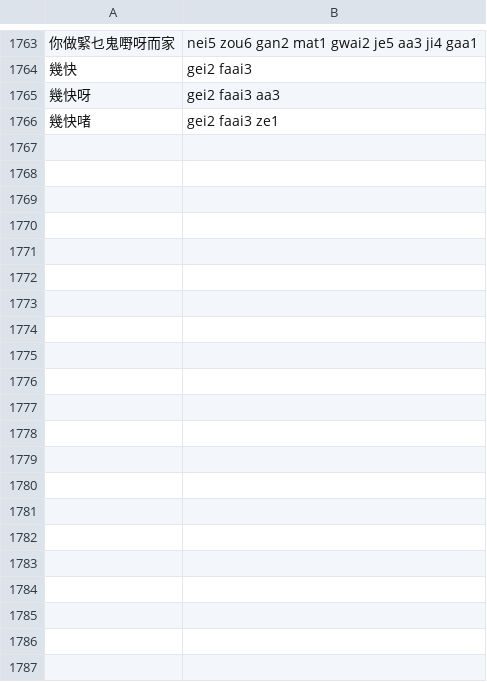
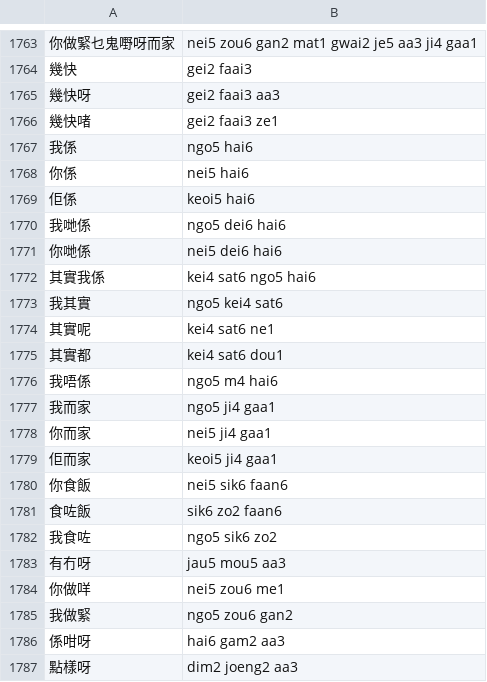
Before and after one commit to Diddian/Altboard-Canto, a TSV file: scripts/cantonese-phrases.tsv, drawn as a sheet; only a part is shown, gaps mark what is left out; the diff names each change by its address in the sheet, - before the commit and + after, or states it on an @@ line.

Commit message:
feat(keyboard): compose Cantonese phrases, refine swipe lexicon and meeting settings

```diff
--- a/scripts/cantonese-phrases.tsv
+++ b/scripts/cantonese-phrases.tsv
+row 1767: 我係 | ngo5 hai6
+row 1768: 你係 | nei5 hai6
+row 1769: 佢係 | keoi5 hai6
+row 1770: 我哋係 | ngo5 dei6 hai6
+row 1771: 你哋係 | nei5 dei6 hai6
+row 1772: 其實我係 | kei4 sat6 ngo5 hai6
+row 1773: 我其實 | ngo5 kei4 sat6
+row 1774: 其實呢 | kei4 sat6 ne1
+row 1775: 其實都 | kei4 sat6 dou1
+row 1776: 我唔係 | ngo5 m4 hai6
+row 1777: 我而家 | ngo5 ji4 gaa1
+row 1778: 你而家 | nei5 ji4 gaa1
+row 1779: 佢而家 | keoi5 ji4 gaa1
+row 1780: 你食飯 | nei5 sik6 faan6
+row 1781: 食咗飯 | sik6 zo2 faan6
+row 1782: 我食咗 | ngo5 sik6 zo2
+row 1783: 有冇呀 | jau5 mou5 aa3
+row 1784: 你做咩 | nei5 zou6 me1
+row 1785: 我做緊 | ngo5 zou6 gan2
+row 1786: 係咁呀 | hai6 gam2 aa3
+row 1787: 點樣呀 | dim2 joeng2 aa3
```
Also changed, not shown: 19 other files.
